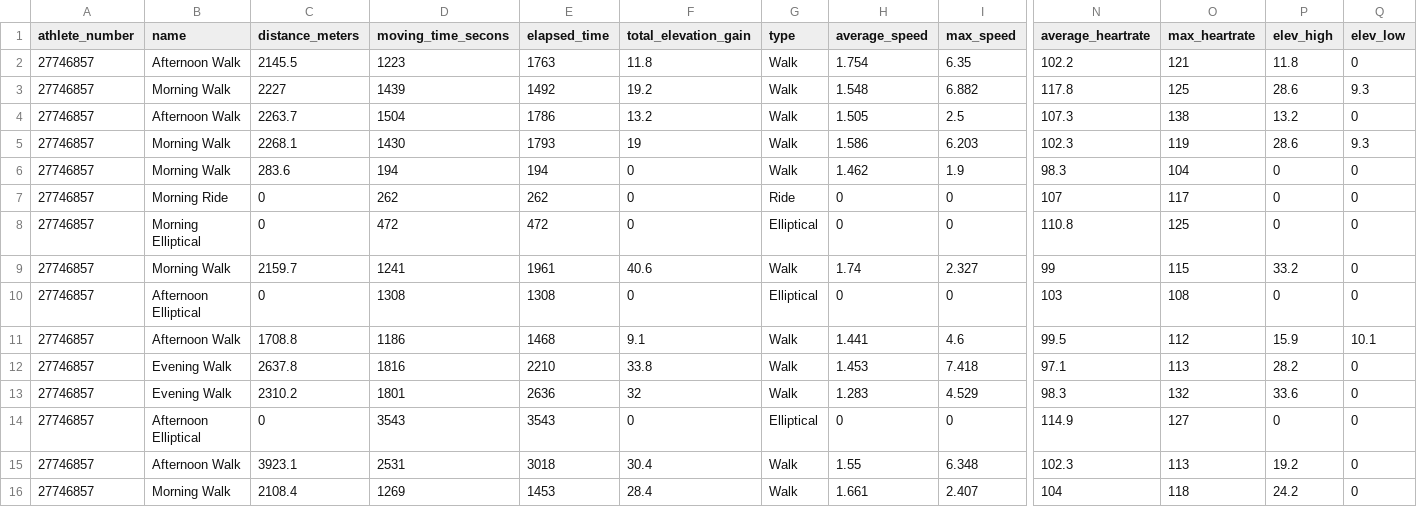
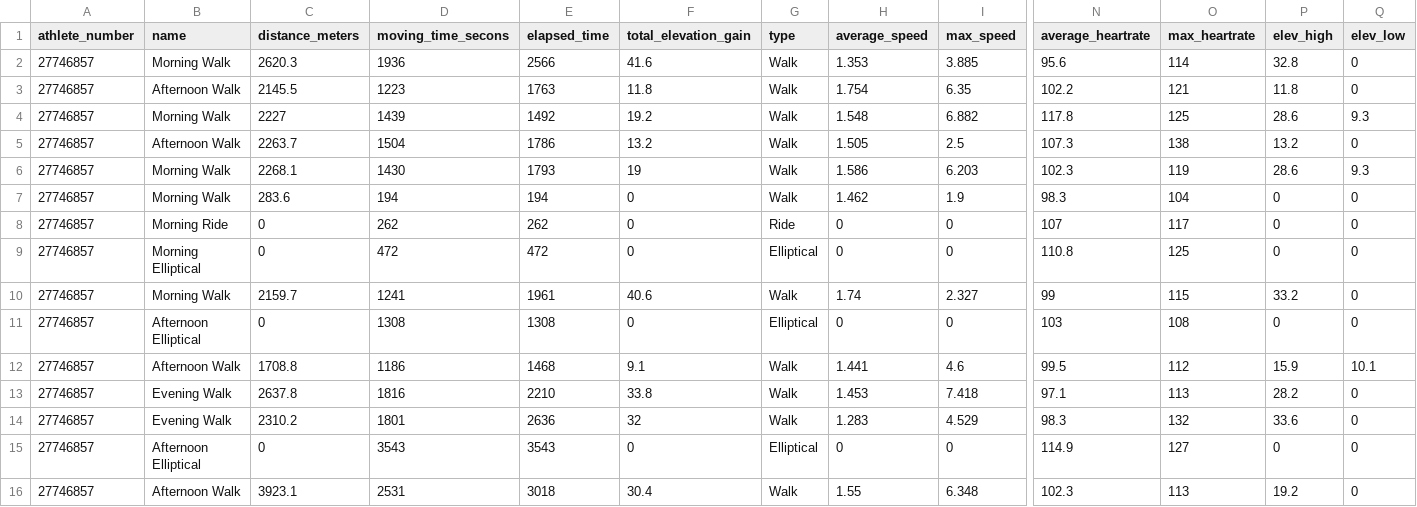
Before and after one commit to oleksandr-g-rock/fitness, a CSV file: fitness_records.csv, drawn as a sheet; only a part is shown, gaps mark what is left out; removed rows and columns are numbered as before the commit, all else as after; rows hold the shown columns only; the diff names each change by its address in the sheet, - before the commit and + after, or states it on an @@ line.

Commit message:
changed fitness_records

```diff
--- a/fitness_records.csv
+++ b/fitness_records.csv
+row 2: 27746857 | Morning Walk | 2620.3 | 1936 | 2566 | 41.6 | Walk | 1.353 | 3.885 | 95.6 | 114 | 32.8 | 0
-row 16: 27746857 | Morning Walk | 2108.4 | 1269 | 1453 | 28.4 | Walk | 1.661 | 2.407 | 104 | 118 | 24.2 | 0
```
